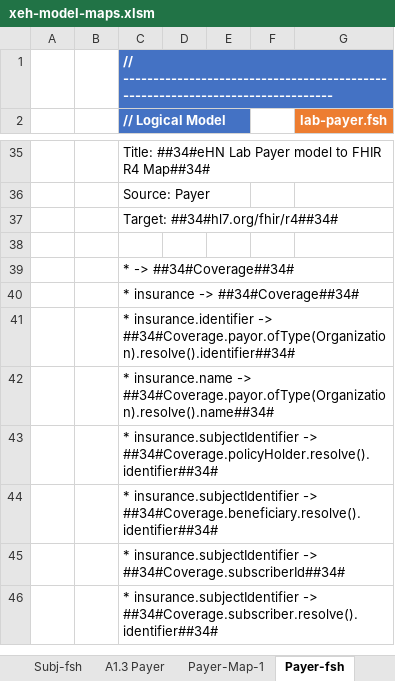
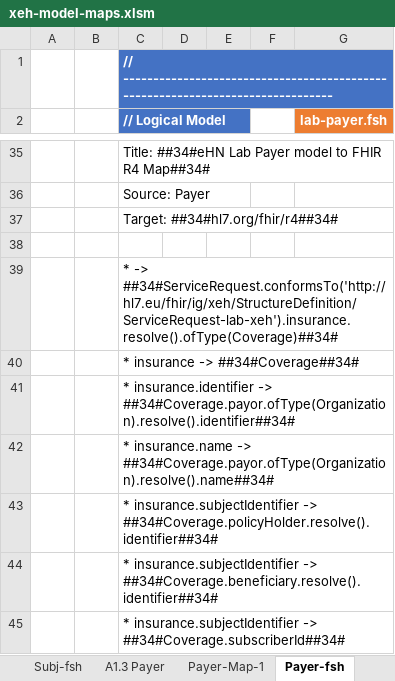
Before and after one commit to hl7-eu/x-ehealth, an Excel workbook: src-models/xeh-model-maps.xlsm, sheet Payer-fsh, drawn as a sheet; only a part is shown, gaps mark what is left out; the shorter side is filled out with more unchanged rows; values as stored, in another font and other column widths than the file's, no borders; charts and pictures not drawn; the diff names each change by its address in the sheet, - before the commit and + after, or states it on an @@ line.

Commit message:
Removed the payer section, updated the mapping

```diff
--- a/src-models/xeh-model-maps.xlsm (sheet Payer-fsh)
+++ b/src-models/xeh-model-maps.xlsm (sheet Payer-fsh)
-C39 (// Logical Model): * -> ##34#Coverage##34#
+C39 (// Logical Model): * -> ##34#ServiceRequest.conformsTo('http://hl7.eu/fhir/ig/xeh/StructureDefinition/ServiceRequest-lab-xeh').insurance.resolve().ofType(Coverage)##34#
```
Also changed, not shown: sheet Order-Map-1, sheet Results-Map-1, sheet Results-fsh, sheet Specimen-Map-1, sheet Results, sheet Order-fsh, 11 more sheets, formulas that keep their value, charts or pictures, 16 other files.
